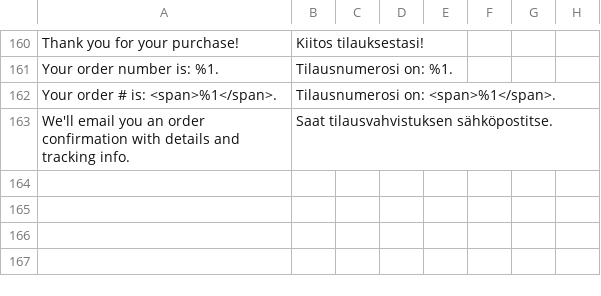
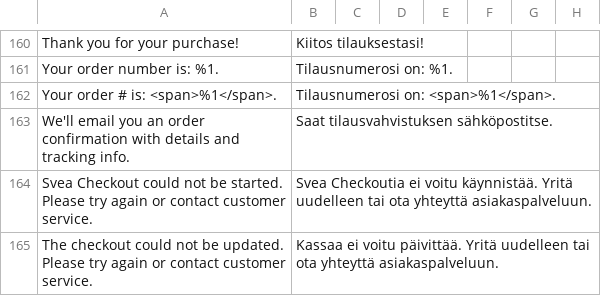
Before and after one commit to sveawebpay/nwt-magento2-checkout, a CSV file: i18n/fi_FI.csv, drawn as a sheet; only a part is shown, gaps mark what is left out; the diff names each change by its address in the sheet, - before the commit and + after, or states it on an @@ line.

```diff
--- a/i18n/fi_FI.csv
+++ b/i18n/fi_FI.csv
+row 164: Svea Checkout could not be started. Please try again or contact customer service. | Svea Checkoutia ei voitu käynnistää. Yritä uudelleen tai ota yhteyttä asiakaspalveluun.
+row 165: The checkout could not be updated. Please try again or contact customer service. | Kassaa ei voitu päivittää. Yritä uudelleen tai ota yhteyttä asiakaspalveluun.
```
Also changed, not shown: i18n/da_DK.csv, i18n/nb_NO.csv, 5 other files.
